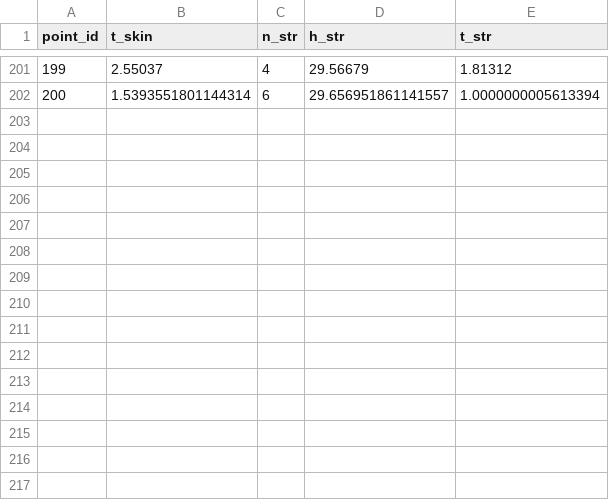
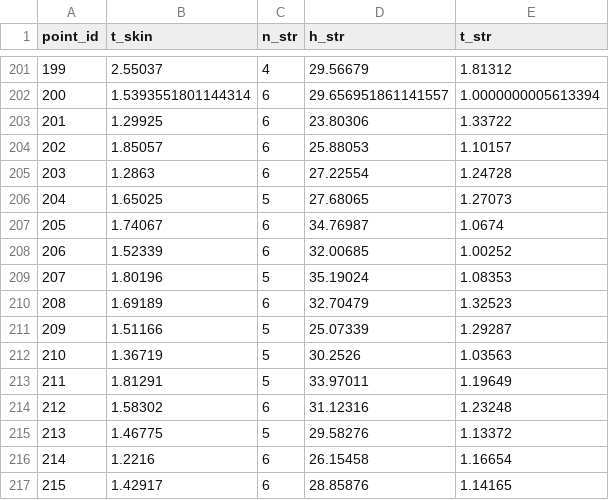
Before and after one commit to Saurabh-0706/aero-panel-buckling-optimization, a CSV file: results/doe_points_panel.csv, drawn as a sheet; only a part is shown, gaps mark what is left out.

```diff
--- a/results/doe_points_panel.csv
+++ b/results/doe_points_panel.csv
@@ -202 +202,16 @@ point_id,t_skin,n_str,h_str,t_str
 200,1.5393551801144314,6,29.656951861141557,1.0000000005613394
+201,1.29925,6,23.80306,1.33722
+202,1.85057,6,25.88053,1.10157
+203,1.2863,6,27.22554,1.24728
+204,1.65025,5,27.68065,1.27073
+205,1.74067,6,34.76987,1.0674
+206,1.52339,6,32.00685,1.00252
+207,1.80196,5,35.19024,1.08353
+208,1.69189,6,32.70479,1.32523
+209,1.51166,5,25.07339,1.29287
+210,1.36719,5,30.2526,1.03563
+211,1.81291,5,33.97011,1.19649
+212,1.58302,6,31.12316,1.23248
+213,1.46775,5,29.58276,1.13372
+214,1.2216,6,26.15458,1.16654
+215,1.42917,6,28.85876,1.14165
```
Also changed, not shown: results/doe_results_panel.csv, 1 other file.
